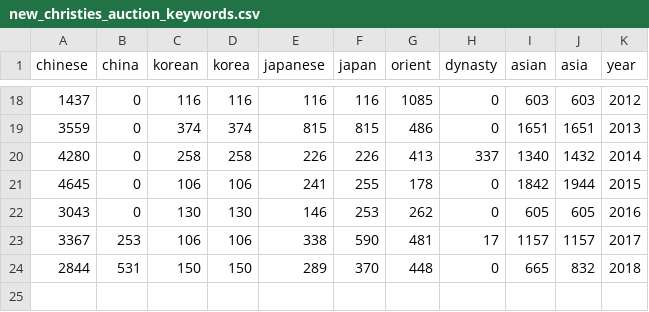
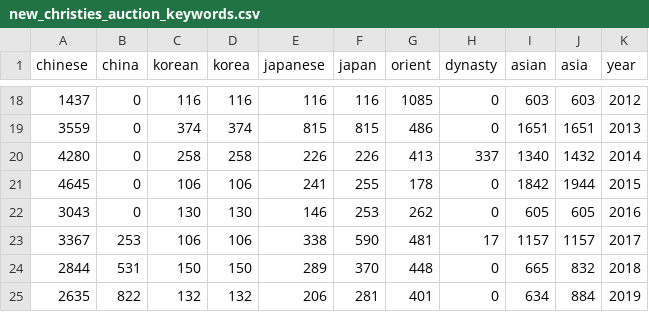
Before and after one commit to alexwang177/art-scraper, a CSV file: new_christies_auction_keywords.csv, drawn as a sheet; only a part is shown, gaps mark what is left out.

```diff
--- a/new_christies_auction_keywords.csv
+++ b/new_christies_auction_keywords.csv
@@ -24 +24,2 @@ chinese,china,korean,korea,japanese,japan,orient,dynasty,asian,asia,year
 2844,531,150,150,289,370,448,0,665,832,2018
+2635,822,132,132,206,281,401,0,634,884,2019
```
Also changed, not shown: new_christies_auction_overall.csv.
